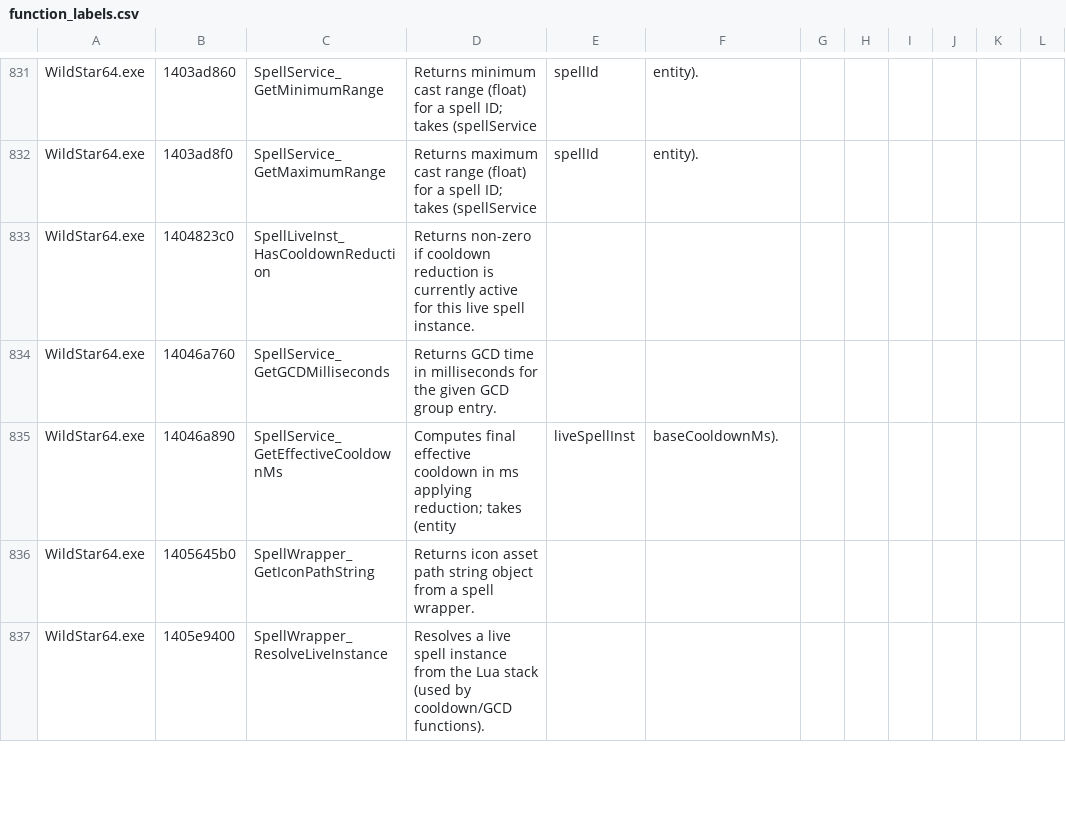
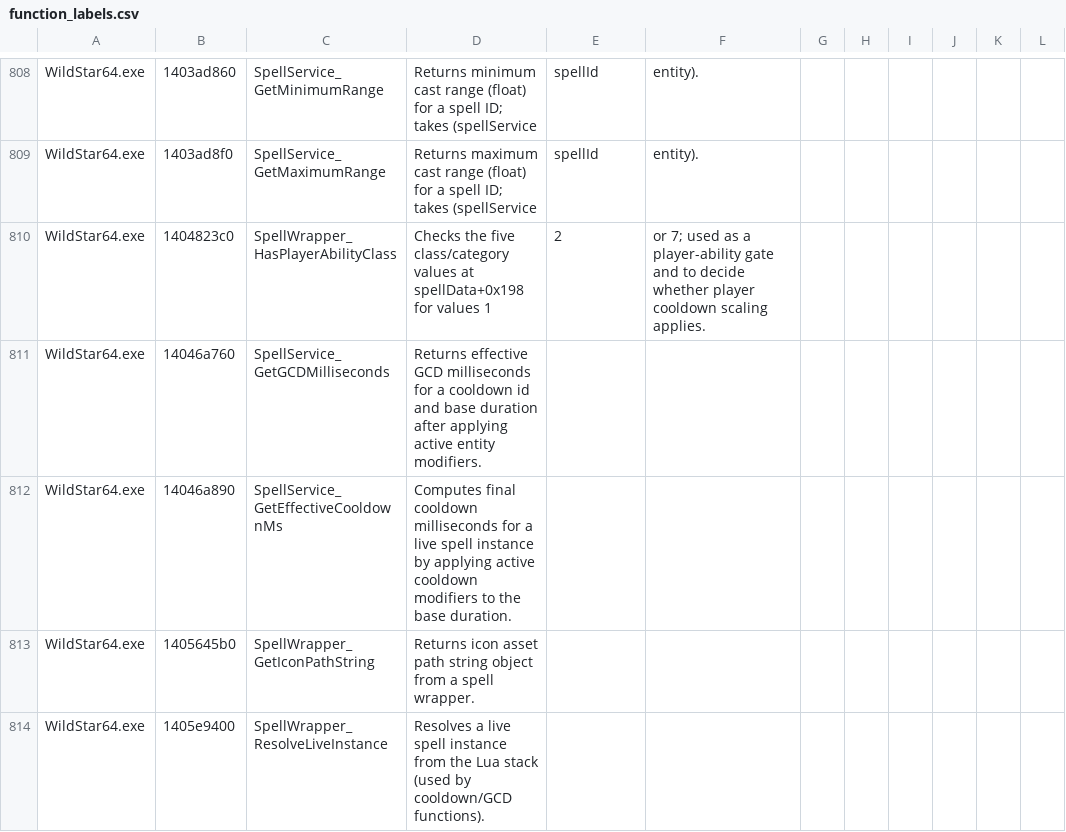
Before and after one commit to BankaiNoJutsu/NexusForever, a CSV file: Decomp/Analysis/function_labels.csv, drawn as a sheet; only a part is shown, gaps mark what is left out; addresses are those after the commit; the diff covers the shown part only; the diff names each change by its address in the sheet, - before the commit and + after, or states it on an @@ line.

```diff
--- a/Decomp/Analysis/function_labels.csv
+++ b/Decomp/Analysis/function_labels.csv
-C810: SpellLiveInst_HasCooldownReduction
+C810: SpellWrapper_HasPlayerAbilityClass
-D810: Returns non-zero if cooldown reduction is currently active for this live spell instance.
+D810: Checks the five class/category values at spellData+0x198 for values 1
-E810: (empty)
+E810: 2
-F810: (empty)
+F810: or 7; used as a player-ability gate and to decide whether player cooldown scaling applies.
-D811: Returns GCD time in milliseconds for the given GCD group entry.
+D811: Returns effective GCD milliseconds for a cooldown id and base duration after applying active entity modifiers.
-D812: Computes final effective cooldown in ms applying reduction; takes (entity
+D812: Computes final cooldown milliseconds for a live spell instance by applying active cooldown modifiers to the base duration.
-E812: liveSpellInst
+E812: (empty)
-F812: baseCooldownMs).
+F812: (empty)
```
Also changed, not shown: 23 removed rows and 21 edited cells elsewhere in this file, 2 other files.
